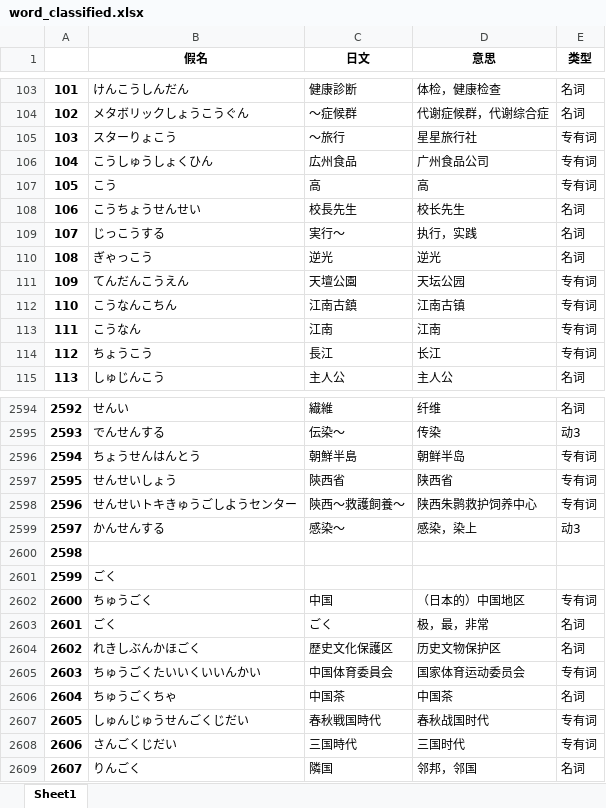
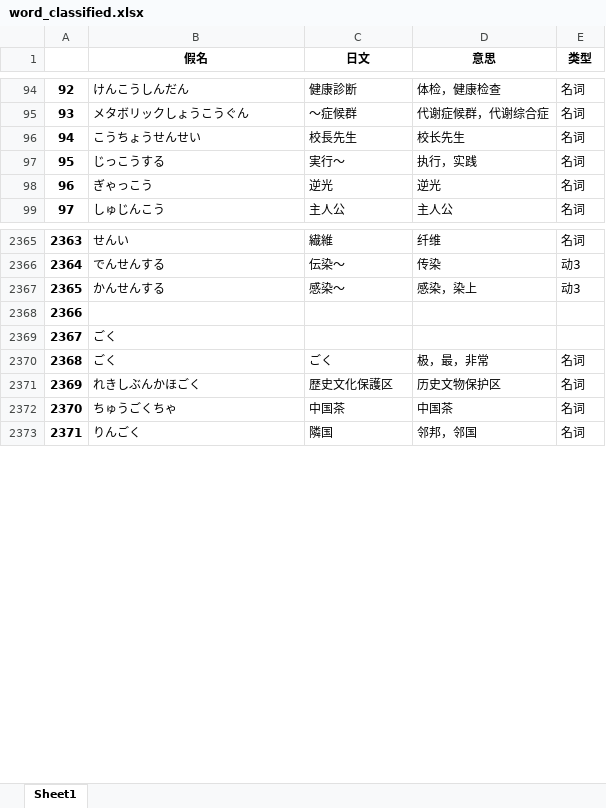
Before and after one commit to RabbearSu/Japanese-Words, an Excel workbook: output/word_classified.xlsx, sheet Sheet1, drawn as a sheet; only a part is shown, gaps mark what is left out; values as stored, in another font and other column widths than the file's, no borders; the diff covers the shown part only; the diff names each change by its address in the sheet, - before the commit and + after, or states it on an @@ line.

```diff
--- a/output/word_classified.xlsx (sheet Sheet1)
+++ b/output/word_classified.xlsx (sheet Sheet1)
@@ column A renumbered from row 12 down @@
-row 105: 103 | スターりょこう | ～旅行 | 星星旅行社 | 专有词
-row 106: 104 | こうしゅうしょくひん | 広州食品 | 广州食品公司 | 专有词
-row 107: 105 | こう | 高 | 高 | 专有词
-row 111: 109 | てんだんこうえん | 天壇公園 | 天坛公园 | 专有词
-row 112: 110 | こうなんこちん | 江南古鎮 | 江南古镇 | 专有词
-row 113: 111 | こうなん | 江南 | 江南 | 专有词
-row 114: 112 | ちょうこう | 長江 | 长江 | 专有词
-row 2596: 2594 | ちょうせんはんとう | 朝鮮半島 | 朝鲜半岛 | 专有词
-row 2597: 2595 | せんせいしょう | 陝西省 | 陕西省 | 专有词
-row 2598: 2596 | せんせいトキきゅうごしようセンター | 陝西～救護飼養～ | 陕西朱鹮救护饲养中心 | 专有词
-row 2602: 2600 | ちゅうごく | 中国 | （日本的）中国地区 | 专有词
-row 2605: 2603 | ちゅうごくたいいくいいんかい | 中国体育委員会 | 国家体育运动委员会 | 专有词
-row 2607: 2605 | しゅんじゅうせんごくじだい | 春秋戦国時代 | 春秋战国时代 | 专有词
-row 2608: 2606 | さんごくじだい | 三国時代 | 三国时代 | 专有词
```
Also changed, not shown: 323 removed rows elsewhere in this sheet, 2 other files.
